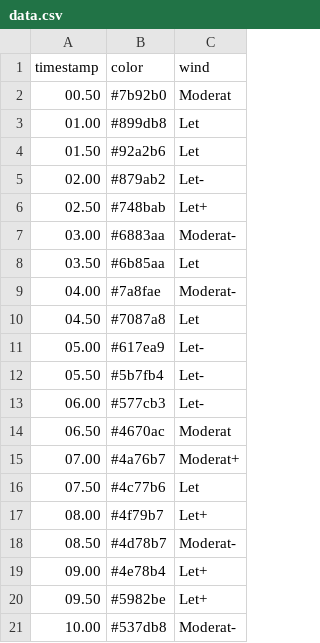
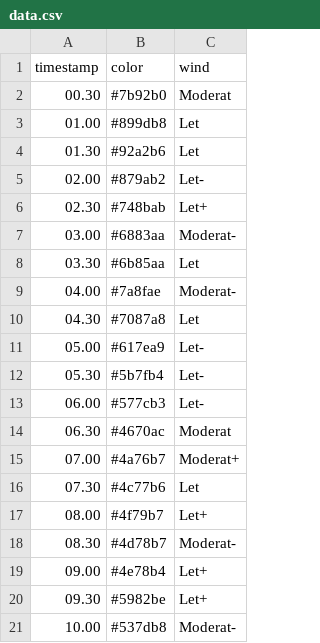
Before and after one commit to MikkelBKristensen/CreativeDatavisualization, a CSV file: CodingBasics/Ex3-Objects/data.csv, drawn as a sheet.

```diff
--- a/CodingBasics/Ex3-Objects/data.csv
+++ b/CodingBasics/Ex3-Objects/data.csv
@@ -1,21 +1,21 @@
 timestamp,color,wind
-00.50,#7b92b0,Moderat
+00.30,#7b92b0,Moderat
 01.00,#899db8,Let
-01.50,#92a2b6,Let
+01.30,#92a2b6,Let
 02.00,#879ab2,Let-
-02.50,#748bab,Let+
+02.30,#748bab,Let+
 03.00,#6883aa,Moderat-
-03.50,#6b85aa,Let
+03.30,#6b85aa,Let
 04.00,#7a8fae,Moderat-
-04.50,#7087a8,Let
+04.30,#7087a8,Let
 05.00,#617ea9,Let-
-05.50,#5b7fb4,Let-
+05.30,#5b7fb4,Let-
 06.00,#577cb3,Let-
-06.50,#4670ac,Moderat
+06.30,#4670ac,Moderat
 07.00,#4a76b7,Moderat+
-07.50,#4c77b6,Let
+07.30,#4c77b6,Let
 08.00,#4f79b7,Let+
-08.50,#4d78b7,Moderat-
+08.30,#4d78b7,Moderat-
 09.00,#4e78b4,Let+
-09.50,#5982be,Let+
+09.30,#5982be,Let+
 10.00,#537db8,Moderat-
```
Also changed, not shown: 9 other files.
